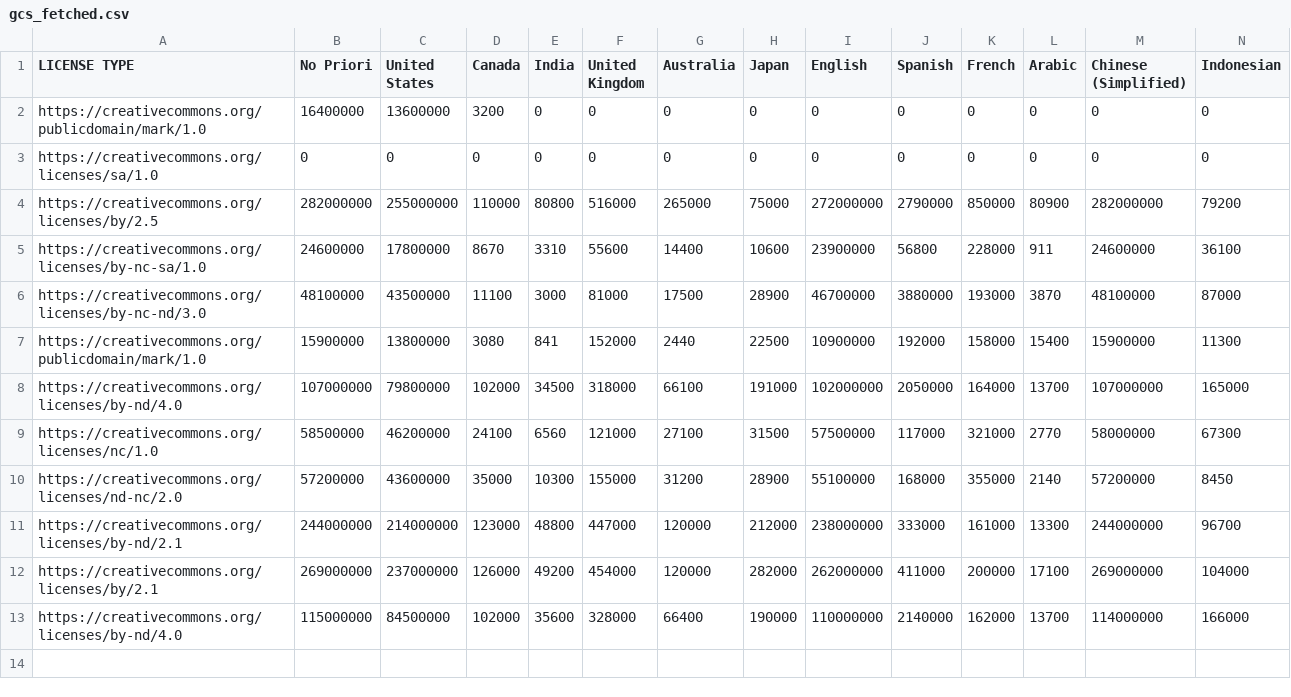
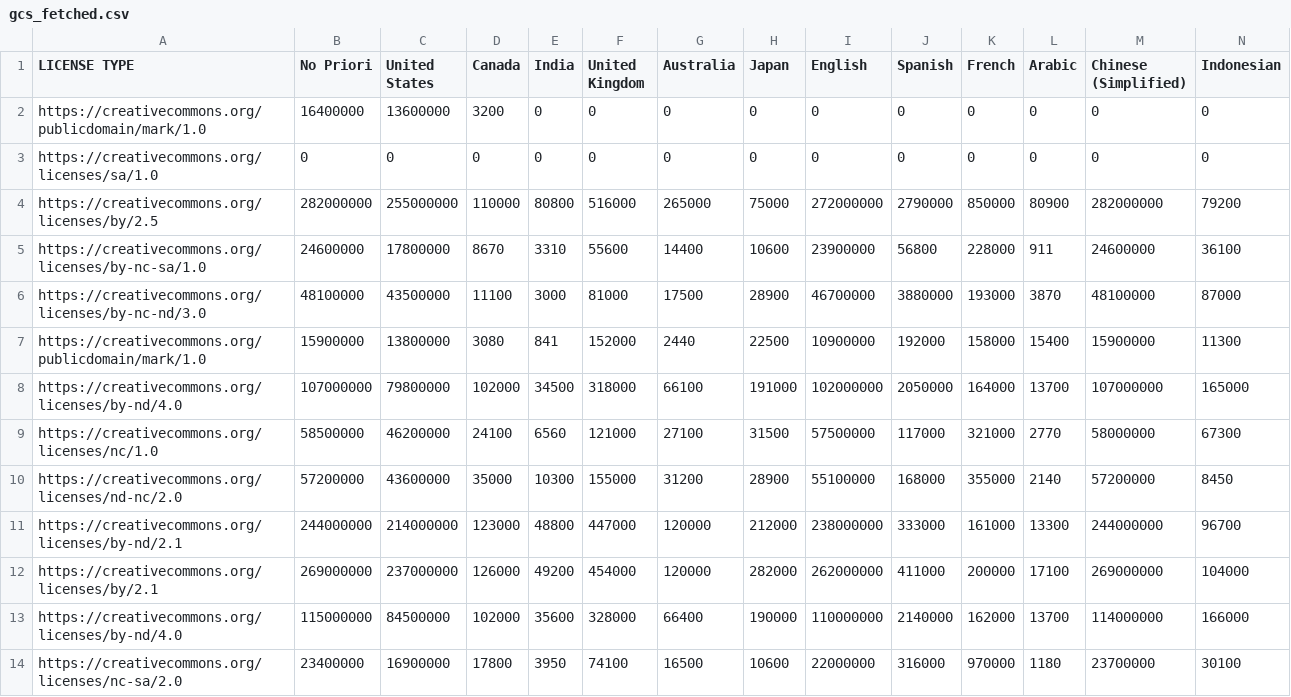
Before and after one commit to creativecommons/quantifying, a CSV file: data/2024Q4/1-fetch/gcs_fetched.csv, drawn as a sheet; the diff names each change by its address in the sheet, - before the commit and + after, or states it on an @@ line.

```diff
--- a/data/2024Q4/1-fetch/gcs_fetched.csv
+++ b/data/2024Q4/1-fetch/gcs_fetched.csv
+row 14: https://creativecommons.org/licenses/nc-sa/2.0 | 23400000 | 16900000 | 17800 | 3950 | 74100 | 16500 | 10600 | 22000000 | 316000 | 970000 | 1180 | 23700000 | 30100
```
Also changed, not shown: 1 other file.
